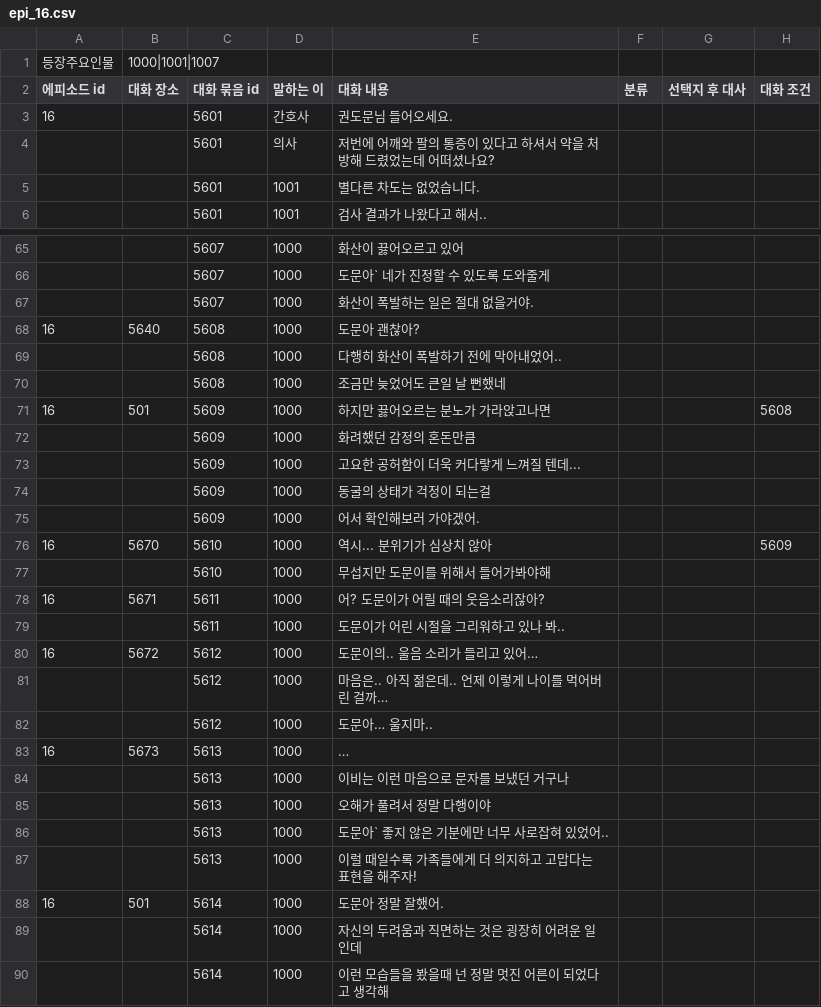
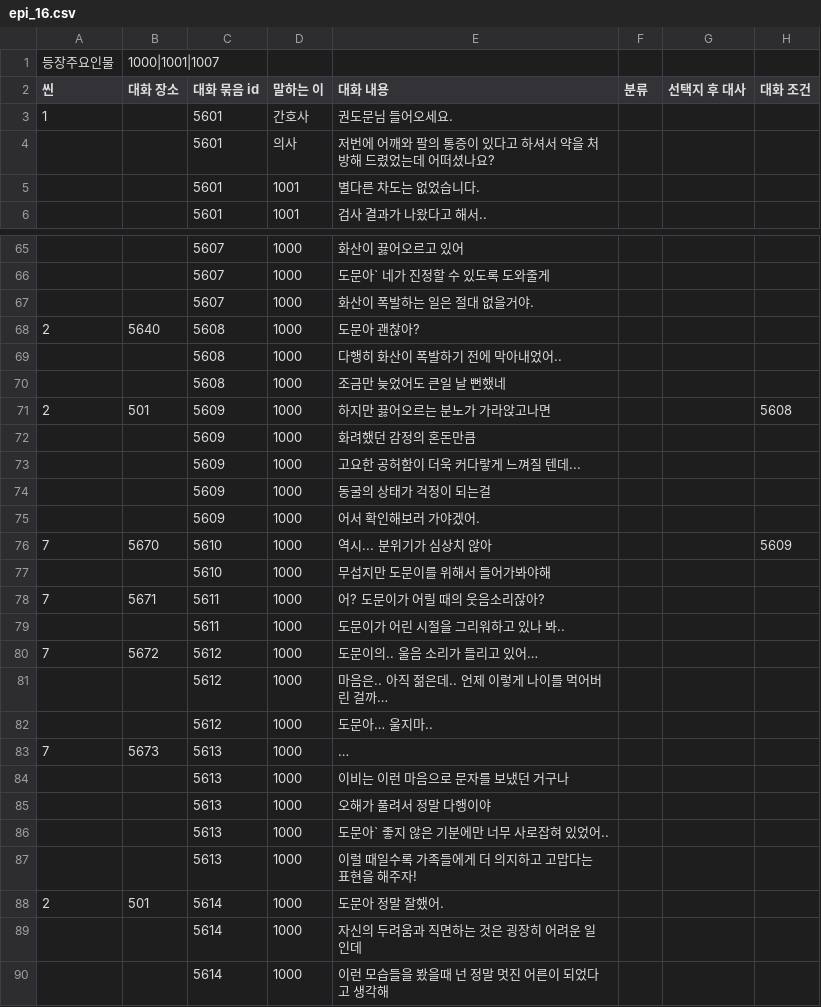
Before and after one commit to sopipc167/UnSleep, a CSV file: UnSleep/Assets/Resources/epi_csv/epi_16.csv, drawn as a sheet; only a part is shown, gaps mark what is left out; the diff covers the shown part only; the diff names each change by its address in the sheet, - before the commit and + after, or states it on an @@ line.

```diff
--- a/UnSleep/Assets/Resources/epi_csv/epi_16.csv
+++ b/UnSleep/Assets/Resources/epi_csv/epi_16.csv
-A2: 에피소드 id
+A2: 씬
-A3 (씬): 16
+A3 (씬): 1
-A68 (씬): 16
+A68 (씬): 2
-A71 (씬): 16
+A71 (씬): 2
-A76 (씬): 16
+A76 (씬): 7
-A78 (씬): 16
+A78 (씬): 7
-A80 (씬): 16
+A80 (씬): 7
-A83 (씬): 16
+A83 (씬): 7
-A88 (씬): 16
+A88 (씬): 2
```
Also changed, not shown: 8 edited cells elsewhere in this file, 11 other files.
